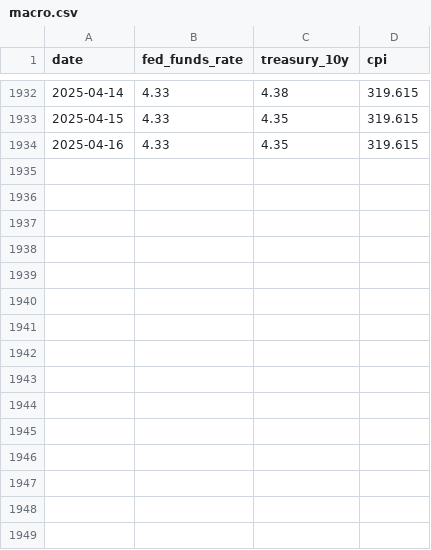
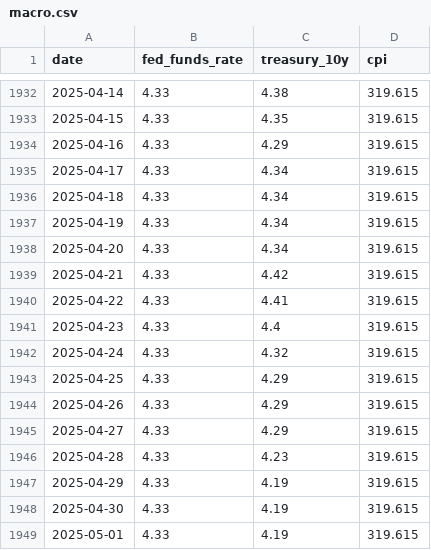
Before and after one commit to YouhuiPang/FX-Risk-Forecasting-System, a CSV file: data/macro.csv, drawn as a sheet; only a part is shown, gaps mark what is left out.

```diff
--- a/data/macro.csv
+++ b/data/macro.csv
@@ -1933,2 +1933,17 @@ date,fed_funds_rate,treasury_10y,cpi
 2025-04-15,4.33,4.35,319.615
-2025-04-16,4.33,4.35,319.615
+2025-04-16,4.33,4.29,319.615
+2025-04-17,4.33,4.34,319.615
+2025-04-18,4.33,4.34,319.615
+2025-04-19,4.33,4.34,319.615
+2025-04-20,4.33,4.34,319.615
+2025-04-21,4.33,4.42,319.615
+2025-04-22,4.33,4.41,319.615
+2025-04-23,4.33,4.4,319.615
+2025-04-24,4.33,4.32,319.615
+2025-04-25,4.33,4.29,319.615
+2025-04-26,4.33,4.29,319.615
+2025-04-27,4.33,4.29,319.615
+2025-04-28,4.33,4.23,319.615
+2025-04-29,4.33,4.19,319.615
+2025-04-30,4.33,4.19,319.615
+2025-05-01,4.33,4.19,319.615
```
Also changed, not shown: data/all_predictions_usd_cny.csv, data/features_usd_cny.csv, 18 other files.
